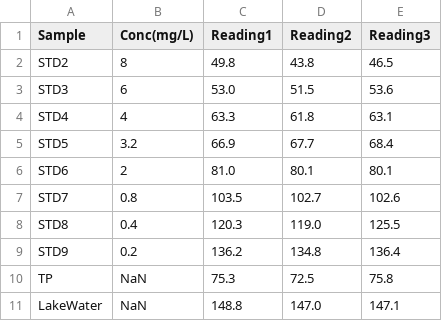
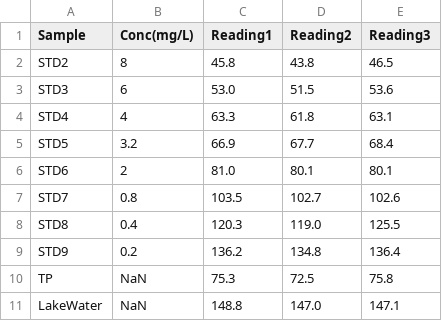
Before and after one commit to weathon/lab7, a CSV file: data.csv, drawn as a sheet.

```diff
--- a/data.csv
+++ b/data.csv
@@ -1,3 +1,3 @@
 Sample,Conc(mg/L),Reading1,Reading2,Reading3
-STD2,8,49.8,43.8,46.5
+STD2,8,45.8,43.8,46.5
 STD3,6,53.0,51.5,53.6
```
Also changed, not shown: 1 other file.
